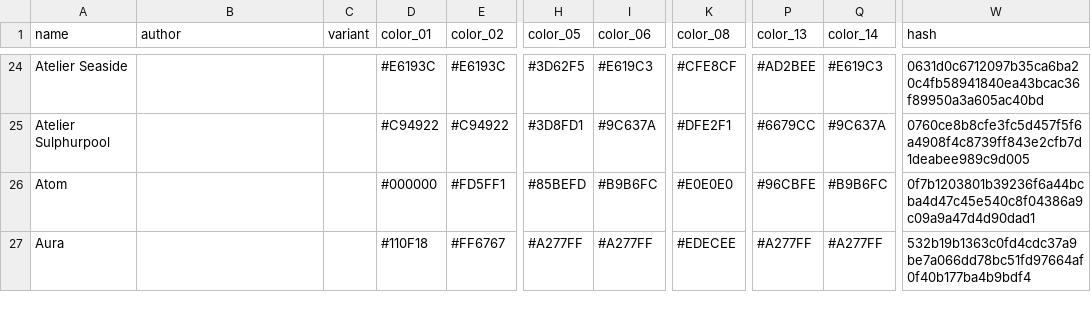
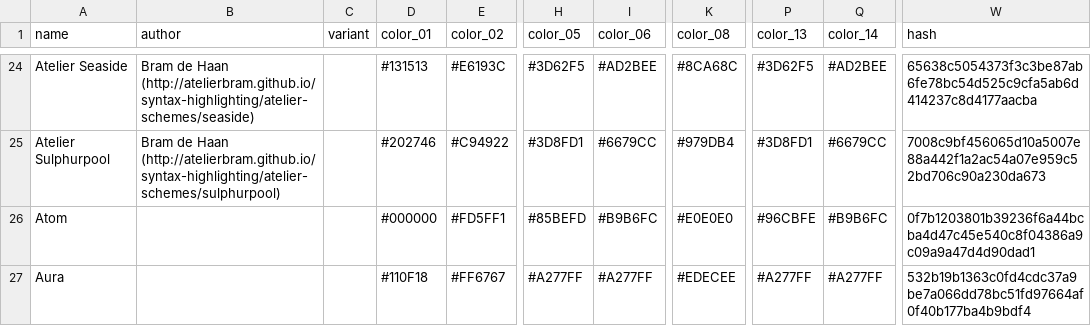
Before and after one commit to shaneholloman/gogh, a CSV file: data/themes.csv, drawn as a sheet; only a part is shown, gaps mark what is left out; the diff covers the shown part only; the diff names each change by its address in the sheet, - before the commit and + after, or states it on an @@ line.

```diff
--- a/data/themes.csv
+++ b/data/themes.csv
-B24 (author): (empty)
+B24 (author): Bram de Haan (http://atelierbram.github.io/syntax-highlighting/atelier-schemes/seaside)
-D24 (color_01): #E6193C
+D24 (color_01): #131513
-I24 (color_06): #E619C3
+I24 (color_06): #AD2BEE
-K24 (color_08): #CFE8CF
+K24 (color_08): #8CA68C
-P24 (color_13): #AD2BEE
+P24 (color_13): #3D62F5
-Q24 (color_14): #E619C3
+Q24 (color_14): #AD2BEE
-W24 (hash): 0631d0c6712097b35ca6ba20c4fb58941840ea43bcac36f89950a3a605ac40bd
+W24 (hash): 65638c5054373f3c3be87ab6fe78bc54d525c9cfa5ab6d414237c8d4177aacba
-B25 (author): (empty)
+B25 (author): Bram de Haan (http://atelierbram.github.io/syntax-highlighting/atelier-schemes/sulphurpool)
-D25 (color_01): #C94922
+D25 (color_01): #202746
-I25 (color_06): #9C637A
+I25 (color_06): #6679CC
-K25 (color_08): #DFE2F1
+K25 (color_08): #979DB4
-P25 (color_13): #6679CC
+P25 (color_13): #3D8FD1
-Q25 (color_14): #9C637A
+Q25 (color_14): #6679CC
-W25 (hash): 0760ce8b8cfe3fc5d457f5f6a4908f4c8739ff843e2cfb7d1deabee989c9d005
+W25 (hash): 7008c9bf456065d10a5007e88a442f1a2ac54a07e959c52bd706c90a230da673
```
Also changed, not shown: 1 added row and 56 edited cells elsewhere in this file, 28 other files.
